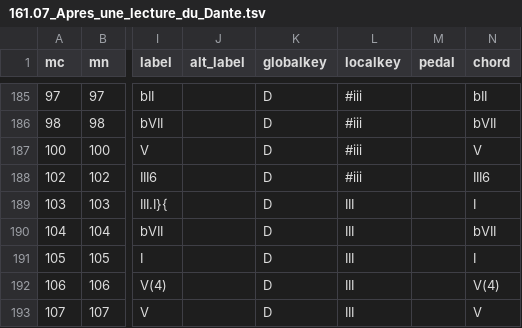
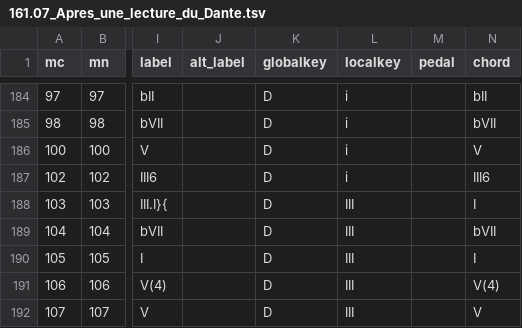
Before and after one commit to DCMLab/liszt_pelerinage, a TSV file: harmonies/161.07_Apres_une_lecture_du_Dante.tsv, drawn as a sheet; only a part is shown, gaps mark what is left out; addresses are those after the commit; the diff covers the shown part only; the diff names each change by its address in the sheet, - before the commit and + after, or states it on an @@ line.

```diff
--- a/harmonies/161.07_Apres_une_lecture_du_Dante.tsv
+++ b/harmonies/161.07_Apres_une_lecture_du_Dante.tsv
-L184:L187 (localkey): #iii
+L184:L187 (localkey): i
```
Also changed, not shown: 1 removed row and 53 edited cells elsewhere in this file, 1 other file.
